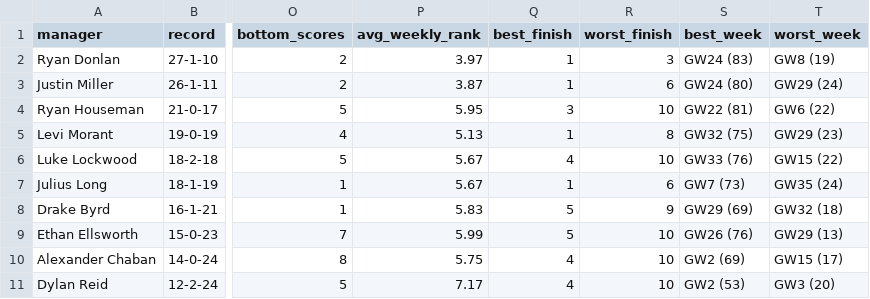
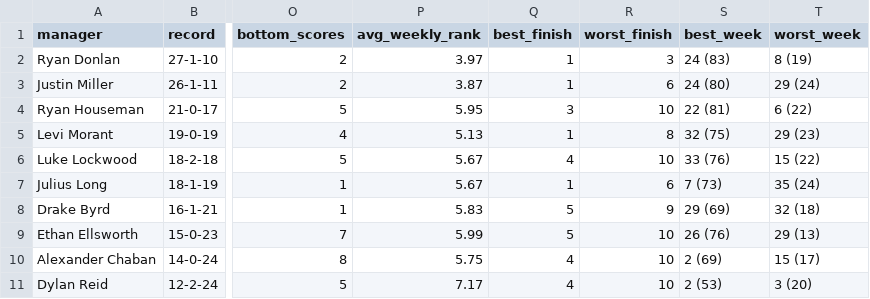
Before and after one commit to rdonlan/draft-fpl, a CSV file: data/analysis/2024-2025/standings_metrics.csv, drawn as a sheet; only a part is shown, gaps mark what is left out; the diff names each change by its address in the sheet, - before the commit and + after, or states it on an @@ line.

```diff
--- a/data/analysis/2024-2025/standings_metrics.csv
+++ b/data/analysis/2024-2025/standings_metrics.csv
-S2 (best_week): GW24 (83)
+S2 (best_week): 24 (83)
-T2 (worst_week): GW8 (19)
+T2 (worst_week): 8 (19)
-S3 (best_week): GW24 (80)
+S3 (best_week): 24 (80)
-T3 (worst_week): GW29 (24)
+T3 (worst_week): 29 (24)
-S4 (best_week): GW22 (81)
+S4 (best_week): 22 (81)
-T4 (worst_week): GW6 (22)
+T4 (worst_week): 6 (22)
-S5 (best_week): GW32 (75)
+S5 (best_week): 32 (75)
-T5 (worst_week): GW29 (23)
+T5 (worst_week): 29 (23)
-S6 (best_week): GW33 (76)
+S6 (best_week): 33 (76)
-T6 (worst_week): GW15 (22)
+T6 (worst_week): 15 (22)
-S7 (best_week): GW7 (73)
+S7 (best_week): 7 (73)
-T7 (worst_week): GW35 (24)
+T7 (worst_week): 35 (24)
-S8 (best_week): GW29 (69)
+S8 (best_week): 29 (69)
-T8 (worst_week): GW32 (18)
+T8 (worst_week): 32 (18)
-S9 (best_week): GW26 (76)
+S9 (best_week): 26 (76)
-T9 (worst_week): GW29 (13)
+T9 (worst_week): 29 (13)
-S10 (best_week): GW2 (69)
+S10 (best_week): 2 (69)
-T10 (worst_week): GW15 (17)
+T10 (worst_week): 15 (17)
-S11 (best_week): GW2 (53)
+S11 (best_week): 2 (53)
-T11 (worst_week): GW3 (20)
+T11 (worst_week): 3 (20)
```
Also changed, not shown: data/analysis/2024-2025/win_streaks.csv, data/analysis/win_streaks.csv, 5 other files.
